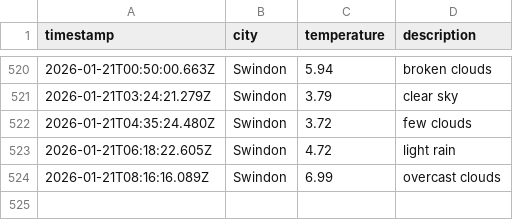
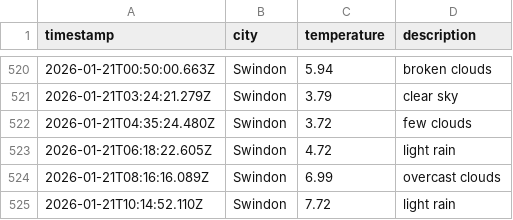
Before and after one commit to sjw-99/DataOps-Weather-App, a CSV file: data/weather_log.csv, drawn as a sheet; only a part is shown, gaps mark what is left out.

```diff
--- a/data/weather_log.csv
+++ b/data/weather_log.csv
@@ -524 +524,2 @@ timestamp,city,temperature,description
 2026-01-21T08:16:16.089Z,Swindon,6.99,overcast clouds
+2026-01-21T10:14:52.110Z,Swindon,7.72,light rain
```
Also changed, not shown: 1 other file.
